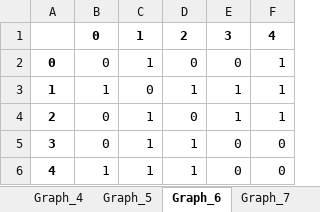
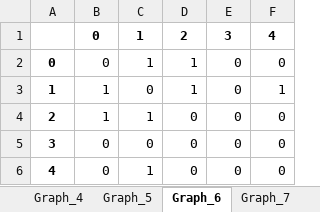
Before and after one commit to lizk886/Route-GPT_ANRG_Summer23, an Excel workbook: graph_adjacency_matrices.xlsx, sheet Graph_6, drawn as a sheet; values as stored, in another font and other column widths than the file's, no borders; removed rows and columns are numbered as before the commit, all else as after; the diff names each change by its address in the sheet, - before the commit and + after, or states it on an @@ line.

```diff
--- a/graph_adjacency_matrices.xlsx (sheet Graph_6)
+++ b/graph_adjacency_matrices.xlsx (sheet Graph_6)
-row 2: 0 | 0 | 1 | 0 | 0 | 1
-row 3: 1 | 1 | 0 | 1 | 1 | 1
-row 4: 2 | 0 | 1 | 0 | 1 | 1
@@ column A renumbered between rows 2 and 4 @@
+row 3: 1 | 1 | 0 | 1 | 0 | 1
-D4: 1
+D4: 0
+row 5: 3 | 0 | 0 | 0 | 0 | 0
+row 6: 4 | 0 | 1 | 0 | 0 | 0
```
Also changed, not shown: sheet Graph_7, sheet Graph_8, sheet Graph_3, sheet Graph_1, sheet Graph_10, sheet Graph_5, 3 more sheets, 1 other file.
